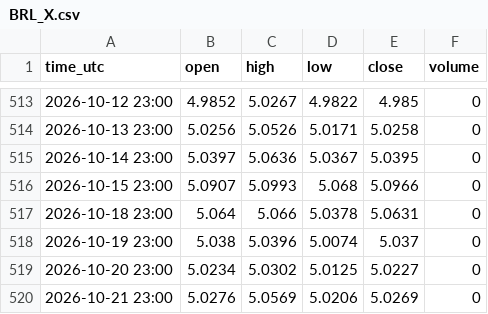
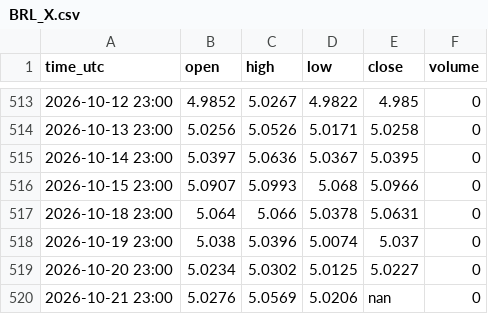
Before and after one commit to madkffs/vegoil-data, a CSV file: data/daily/BRL_X.csv, drawn as a sheet; only a part is shown, gaps mark what is left out.

```diff
--- a/data/daily/BRL_X.csv
+++ b/data/daily/BRL_X.csv
@@ -519,2 +519,2 @@ time_utc,open,high,low,close,volume
 2026-10-20 23:00,5.0234,5.0302,5.0125,5.0227,0
-2026-10-21 23:00,5.0276,5.0569,5.0206,5.0269,0
+2026-10-21 23:00,5.0276,5.0569,5.0206,nan,0
```
Also changed, not shown: data/dalian.csv, data/intraday/ZL_F.csv, 35 other files.
